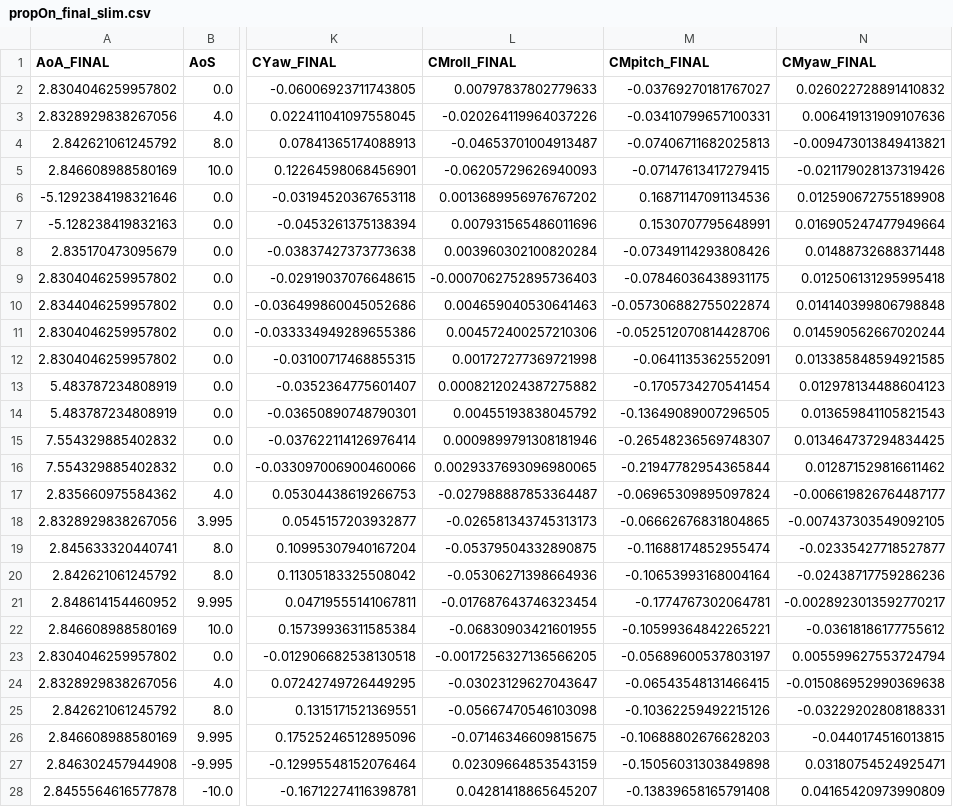
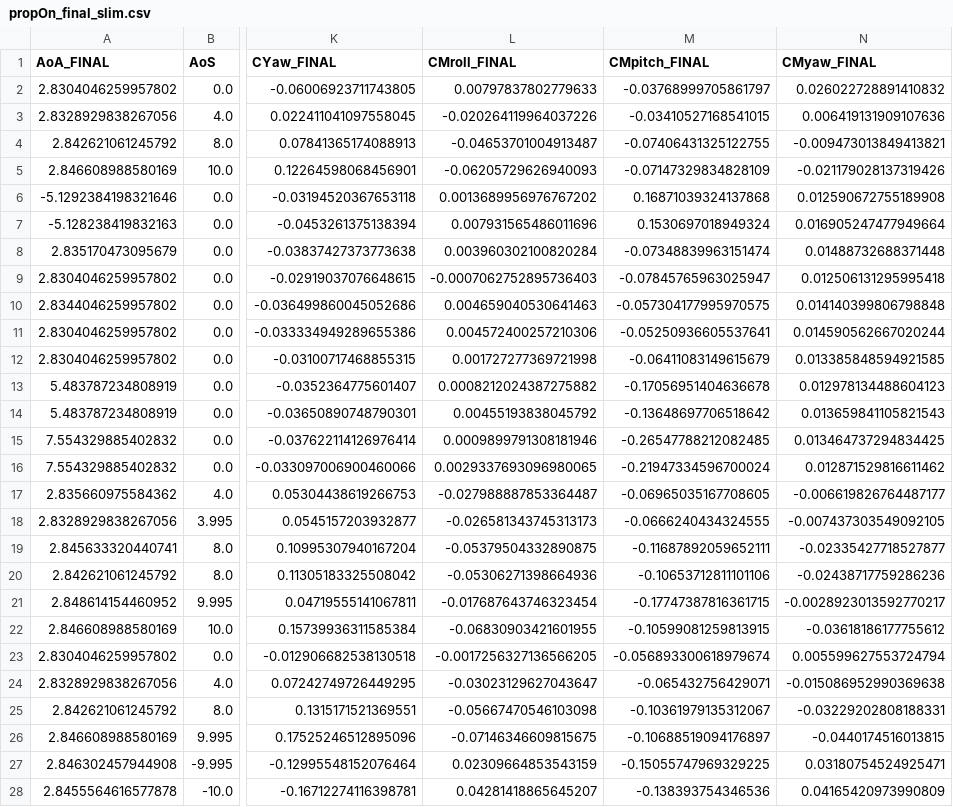
Before and after one commit to DCdeJong2002/Group_15_Redo_BAL, a CSV file: CORRECTIONS_FINAL/results_propOn_FINAL/propOn_final_slim.csv, drawn as a sheet; only a part is shown, gaps mark what is left out; the diff covers the shown part only; the diff names each change by its address in the sheet, - before the commit and + after, or states it on an @@ line.

```diff
--- a/CORRECTIONS_FINAL/results_propOn_FINAL/propOn_final_slim.csv
+++ b/CORRECTIONS_FINAL/results_propOn_FINAL/propOn_final_slim.csv
-M2 (CMpitch_FINAL): -0.03769270181767027
+M2 (CMpitch_FINAL): -0.03768999705861797
-M3 (CMpitch_FINAL): -0.03410799657100331
+M3 (CMpitch_FINAL): -0.03410527168541015
-M4 (CMpitch_FINAL): -0.07406711682025813
+M4 (CMpitch_FINAL): -0.07406431325122755
-M5 (CMpitch_FINAL): -0.07147613417279415
+M5 (CMpitch_FINAL): -0.07147329834828109
-M6 (CMpitch_FINAL): 0.16871147091134536
+M6 (CMpitch_FINAL): 0.16871039324137868
-M7 (CMpitch_FINAL): 0.1530707795648991
+M7 (CMpitch_FINAL): 0.1530697018949324
-M8 (CMpitch_FINAL): -0.07349114293808426
+M8 (CMpitch_FINAL): -0.07348839963151474
-M9 (CMpitch_FINAL): -0.07846036438931175
+M9 (CMpitch_FINAL): -0.07845765963025947
-M10 (CMpitch_FINAL): -0.057306882755022874
+M10 (CMpitch_FINAL): -0.057304177995970575
-M11 (CMpitch_FINAL): -0.052512070814428706
+M11 (CMpitch_FINAL): -0.05250936605537641
-M12 (CMpitch_FINAL): -0.0641135362552091
+M12 (CMpitch_FINAL): -0.06411083149615679
-M13 (CMpitch_FINAL): -0.1705734270541454
+M13 (CMpitch_FINAL): -0.17056951404636678
-M14 (CMpitch_FINAL): -0.13649089007296505
+M14 (CMpitch_FINAL): -0.13648697706518642
-M15 (CMpitch_FINAL): -0.26548236569748307
+M15 (CMpitch_FINAL): -0.26547788212082485
-M16 (CMpitch_FINAL): -0.21947782954365844
+M16 (CMpitch_FINAL): -0.21947334596700024
-M17 (CMpitch_FINAL): -0.06965309895097824
+M17 (CMpitch_FINAL): -0.06965035167708605
-M18 (CMpitch_FINAL): -0.06662676831804865
+M18 (CMpitch_FINAL): -0.0666240434324555
-M19 (CMpitch_FINAL): -0.11688174852955474
+M19 (CMpitch_FINAL): -0.11687892059652111
-M20 (CMpitch_FINAL): -0.10653993168004164
+M20 (CMpitch_FINAL): -0.10653712811101106
-M21 (CMpitch_FINAL): -0.1774767302064781
+M21 (CMpitch_FINAL): -0.17747387816361715
-M22 (CMpitch_FINAL): -0.10599364842265221
+M22 (CMpitch_FINAL): -0.10599081259813915
-M23 (CMpitch_FINAL): -0.05689600537803197
+M23 (CMpitch_FINAL): -0.056893300618979674
-M24 (CMpitch_FINAL): -0.06543548131466415
+M24 (CMpitch_FINAL): -0.065432756429071
-M25 (CMpitch_FINAL): -0.10362259492215126
+M25 (CMpitch_FINAL): -0.10361979135312067
-M26 (CMpitch_FINAL): -0.10688802676628203
+M26 (CMpitch_FINAL): -0.10688519094176897
-M27 (CMpitch_FINAL): -0.15056031303849898
+M27 (CMpitch_FINAL): -0.15055747969329225
-M28 (CMpitch_FINAL): -0.13839658165791408
+M28 (CMpitch_FINAL): -0.138393754346536
```
Also changed, not shown: 28 edited cells elsewhere in this file, CORRECTIONS_FINAL/results_propOn_FINAL/propOn_final.csv, CORRECTIONS_FINAL/results_propOn_FINAL/propOn_tail_corrected.csv, 2 other files.
